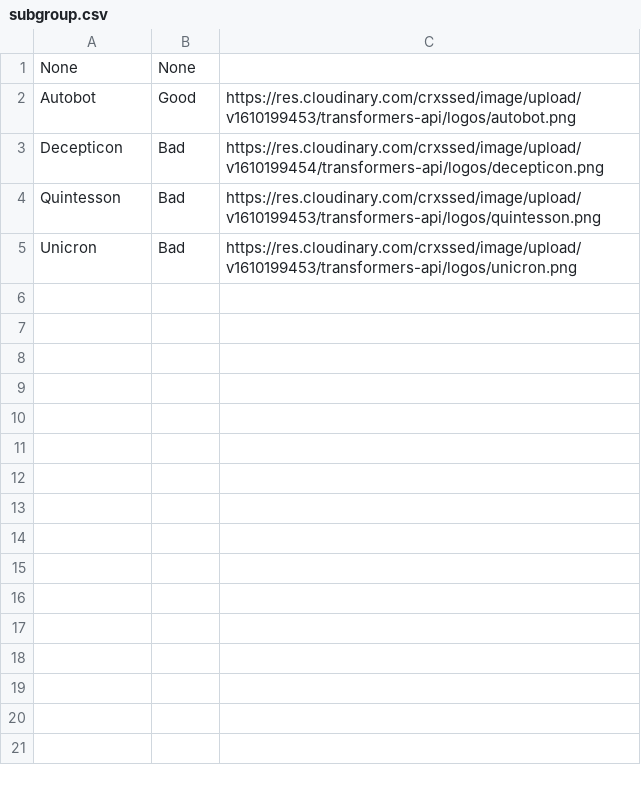
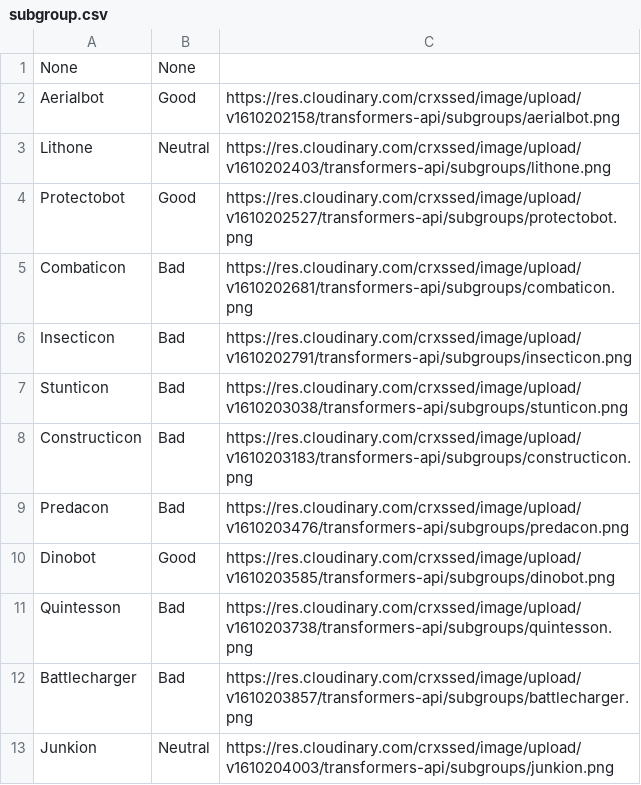
Before and after one commit to crxssed7/transformers-api, a CSV file: subgroup.csv, drawn as a sheet; addresses are those after the commit; the diff names each change by its address in the sheet, - before the commit and + after, or states it on an @@ line.

Commit message:
Wrote script to PUT Subgroups

```diff
--- a/subgroup.csv
+++ b/subgroup.csv
+row 2: Aerialbot | Good | https://res.cloudinary.com/crxssed/image/upload/v1610202158/transformers-api/subgroups/aerialbot.png
+row 3: Lithone | Neutral | https://res.cloudinary.com/crxssed/image/upload/v1610202403/transformers-api/subgroups/lithone.png
-A4: Autobot
+A4: Protectobot
-C4: https://res.cloudinary.com/crxssed/image/upload/v1610199453/transformers-api/logos/autobot.png
+C4: https://res.cloudinary.com/crxssed/image/upload/v1610202527/transformers-api/subgroups/protectobot.png
+row 5: Combaticon | Bad | https://res.cloudinary.com/crxssed/image/upload/v1610202681/transformers-api/subgroups/combaticon.png
-A6: Decepticon
+A6: Insecticon
-C6: https://res.cloudinary.com/crxssed/image/upload/v1610199454/transformers-api/logos/decepticon.png
+C6: https://res.cloudinary.com/crxssed/image/upload/v1610202791/transformers-api/subgroups/insecticon.png
+row 7: Stunticon | Bad | https://res.cloudinary.com/crxssed/image/upload/v1610203038/transformers-api/subgroups/stunticon.png
+row 8: Constructicon | Bad | https://res.cloudinary.com/crxssed/image/upload/v1610203183/transformers-api/subgroups/constructicon.png
+row 9: Predacon | Bad | https://res.cloudinary.com/crxssed/image/upload/v1610203476/transformers-api/subgroups/predacon.png
+row 10: Dinobot | Good | https://res.cloudinary.com/crxssed/image/upload/v1610203585/transformers-api/subgroups/dinobot.png
-C11: https://res.cloudinary.com/crxssed/image/upload/v1610199453/transformers-api/logos/quintesson.png
+C11: https://res.cloudinary.com/crxssed/image/upload/v1610203738/transformers-api/subgroups/quintesson.png
-A12: Unicron
+A12: Battlecharger
-C12: https://res.cloudinary.com/crxssed/image/upload/v1610199453/transformers-api/logos/unicron.png
+C12: https://res.cloudinary.com/crxssed/image/upload/v1610203857/transformers-api/subgroups/battlecharger.png
+row 13: Junkion | Neutral | https://res.cloudinary.com/crxssed/image/upload/v1610204003/transformers-api/subgroups/junkion.png
```
Also changed, not shown: 3 other files.
